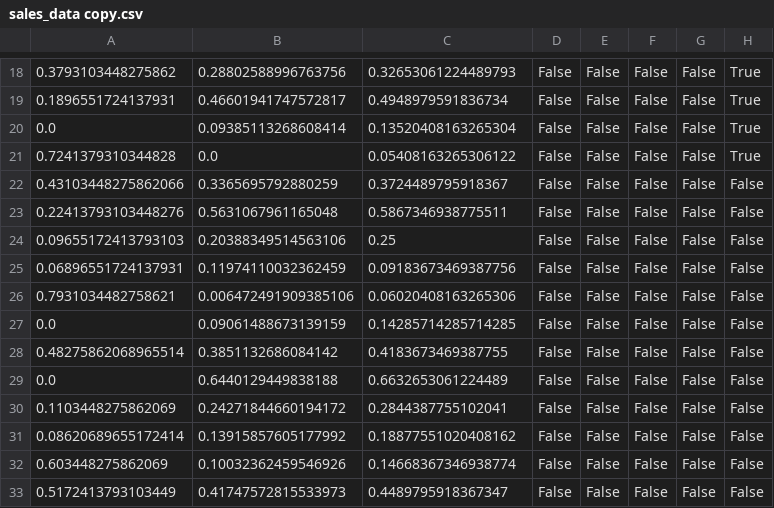
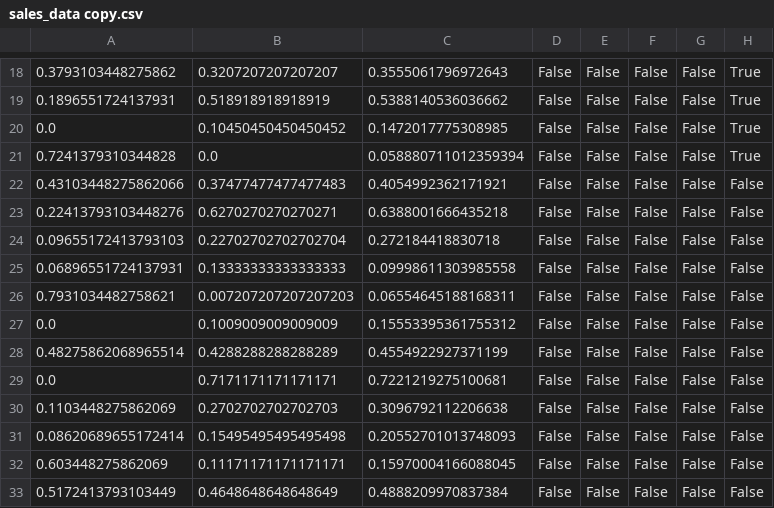
Before and after one commit to PrathamChoreria/Ve3_global, a CSV file: analysis_pro/media/preprocessed/sales_data copy.csv, drawn as a sheet; only a part is shown, gaps mark what is left out; the diff covers the shown part only; the diff names each change by its address in the sheet, - before the commit and + after, or states it on an @@ line.

```diff
--- a/analysis_pro/media/preprocessed/sales_data copy.csv
+++ b/analysis_pro/media/preprocessed/sales_data copy.csv
-B18: 0.28802588996763756
+B18: 0.3207207207207207
-C18: 0.32653061224489793
+C18: 0.3555061796972643
-B19: 0.46601941747572817
+B19: 0.518918918918919
-C19: 0.4948979591836734
+C19: 0.5388140536036662
-B20: 0.09385113268608414
+B20: 0.10450450450450452
-C20: 0.13520408163265304
+C20: 0.1472017775308985
-C21: 0.05408163265306122
+C21: 0.058880711012359394
-B22: 0.3365695792880259
+B22: 0.37477477477477483
-C22: 0.3724489795918367
+C22: 0.4054992362171921
-B23: 0.5631067961165048
+B23: 0.6270270270270271
-C23: 0.5867346938775511
+C23: 0.6388001666435218
-B24: 0.20388349514563106
+B24: 0.22702702702702704
-C24: 0.25
+C24: 0.272184418830718
-B25: 0.11974110032362459
+B25: 0.13333333333333333
-C25: 0.09183673469387756
+C25: 0.09998611303985558
-B26: 0.006472491909385106
+B26: 0.007207207207207203
-C26: 0.06020408163265306
+C26: 0.06554645188168311
-B27: 0.09061488673139159
+B27: 0.1009009009009009
-C27: 0.14285714285714285
+C27: 0.15553395361755312
-B28: 0.3851132686084142
+B28: 0.4288288288288289
-C28: 0.4183673469387755
+C28: 0.4554922927371199
-B29: 0.6440129449838188
+B29: 0.7171171171171171
-C29: 0.6632653061224489
+C29: 0.7221219275100681
-B30: 0.24271844660194172
+B30: 0.2702702702702703
-C30: 0.2844387755102041
+C30: 0.3096792112206638
-B31: 0.13915857605177992
+B31: 0.15495495495495498
-C31: 0.18877551020408162
+C31: 0.20552701013748093
-B32: 0.10032362459546926
+B32: 0.11171171171171171
-C32: 0.14668367346938774
+C32: 0.15970004166088045
-B33: 0.41747572815533973
+B33: 0.4648648648648649
-C33: 0.4489795918367347
+C33: 0.4888209970837384
```
Also changed, not shown: 85 edited cells elsewhere in this file, analysis_pro/media/preprocessed1/sales_data copy.csv, 21 other files.
